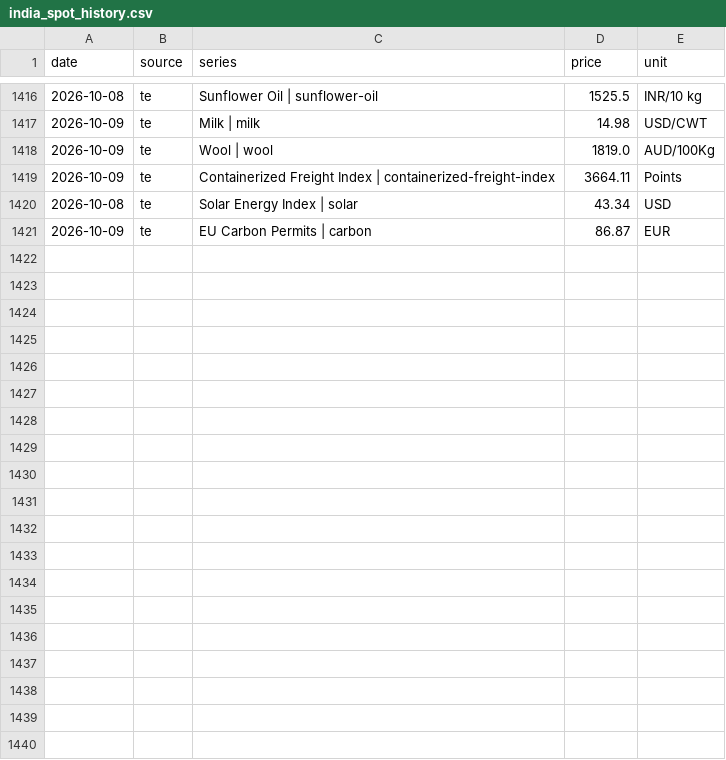
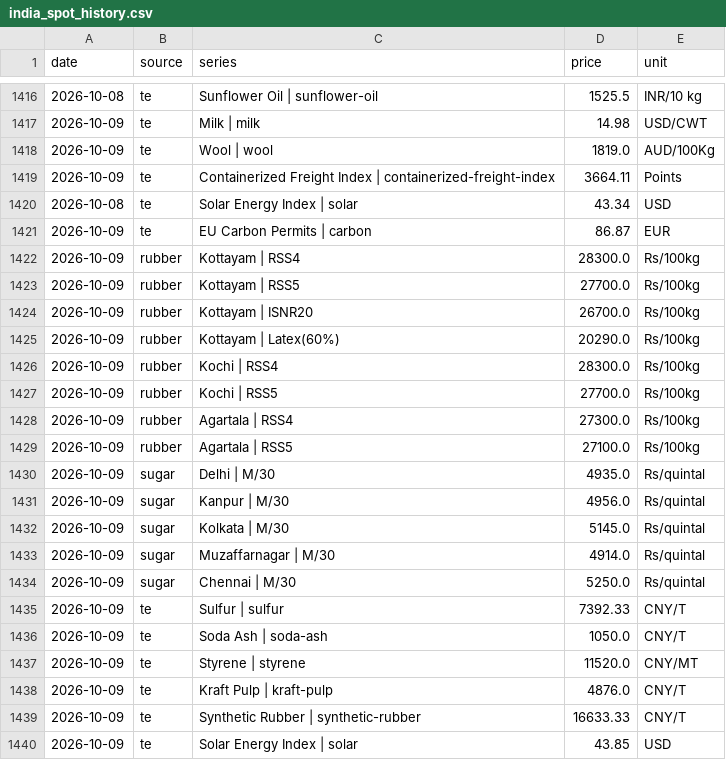
Before and after one commit to dhruvan246/stocks-dashboard, a CSV file: docs/ideas/india_spot_history.csv, drawn as a sheet; only a part is shown, gaps mark what is left out.

```diff
--- a/docs/ideas/india_spot_history.csv
+++ b/docs/ideas/india_spot_history.csv
@@ -1421 +1421,20 @@ date,source,series,price,unit
 2026-10-09,te,EU Carbon Permits | carbon,86.87,EUR
+2026-10-09,rubber,Kottayam | RSS4,28300.0,Rs/100kg
+2026-10-09,rubber,Kottayam | RSS5,27700.0,Rs/100kg
+2026-10-09,rubber,Kottayam | ISNR20,26700.0,Rs/100kg
+2026-10-09,rubber,Kottayam | Latex(60%),20290.0,Rs/100kg
+2026-10-09,rubber,Kochi | RSS4,28300.0,Rs/100kg
+2026-10-09,rubber,Kochi | RSS5,27700.0,Rs/100kg
+2026-10-09,rubber,Agartala | RSS4,27300.0,Rs/100kg
+2026-10-09,rubber,Agartala | RSS5,27100.0,Rs/100kg
+2026-10-09,sugar,Delhi | M/30,4935.0,Rs/quintal
+2026-10-09,sugar,Kanpur | M/30,4956.0,Rs/quintal
+2026-10-09,sugar,Kolkata | M/30,5145.0,Rs/quintal
+2026-10-09,sugar,Muzaffarnagar | M/30,4914.0,Rs/quintal
+2026-10-09,sugar,Chennai | M/30,5250.0,Rs/quintal
+2026-10-09,te,Sulfur | sulfur,7392.33,CNY/T
+2026-10-09,te,Soda Ash | soda-ash,1050.0,CNY/T
+2026-10-09,te,Styrene | styrene,11520.0,CNY/MT
+2026-10-09,te,Kraft Pulp | kraft-pulp,4876.0,CNY/T
+2026-10-09,te,Synthetic Rubber | synthetic-rubber,16633.33,CNY/T
+2026-10-09,te,Solar Energy Index | solar,43.85,USD
```
Also changed, not shown: 13 other files.
